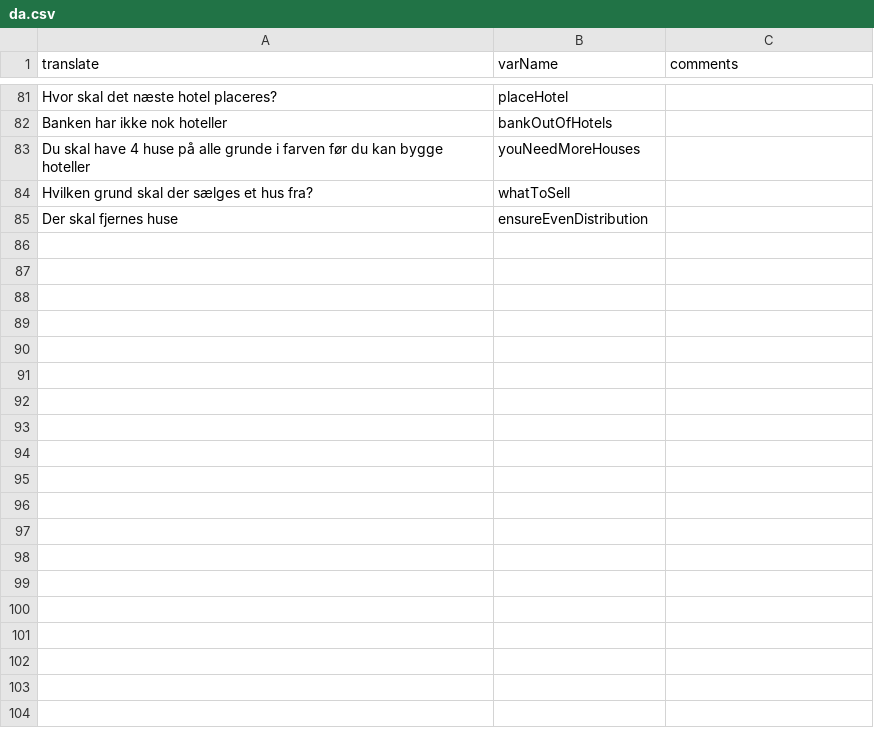
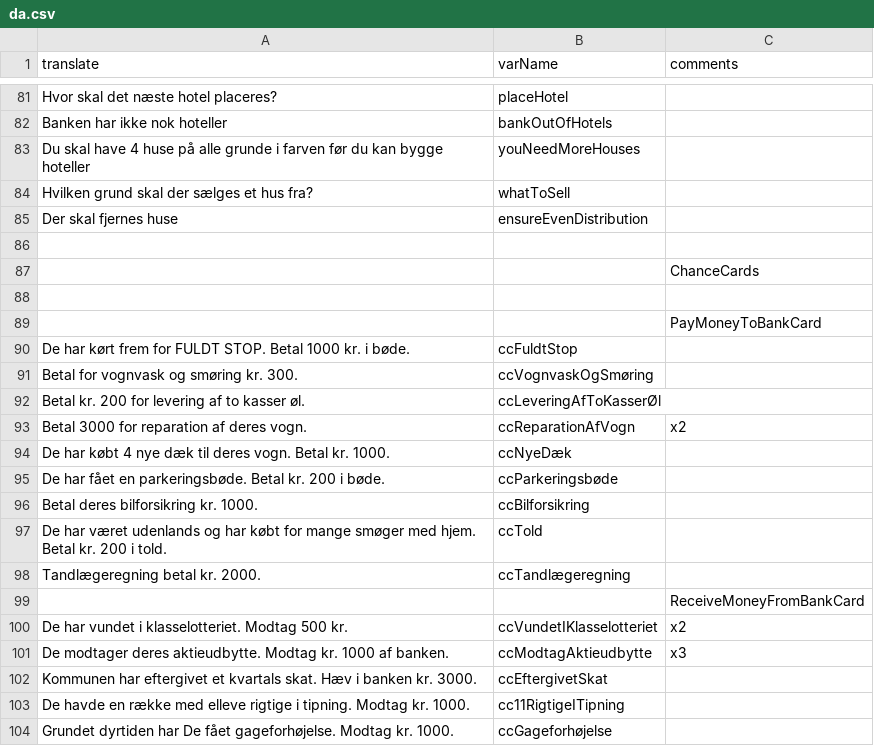
Before and after one commit to Greve2001/CDIO-final, a CSV file: src/main/resources/languages/da.csv, drawn as a sheet; only a part is shown, gaps mark what is left out; the diff covers the shown part only.

Commit message:
41 ChanceCards implemented with working logic. Refactored to use Switch in ActionHandler. Deleted ChanceCardLogic.

```diff
--- a/src/main/resources/languages/da.csv
+++ b/src/main/resources/languages/da.csv
@@ -85 +85,20 @@ Hvilken grund skal der sælges et hus fra?,whatToSell
 Der skal fjernes huse ,ensureEvenDistribution
+
+,,ChanceCards
+
+,,PayMoneyToBankCard
+De har kørt frem for FULDT STOP. Betal 1000 kr. i bøde.,ccFuldtStop
+Betal for vognvask og smøring kr. 300.,ccVognvaskOgSmøring
+Betal kr. 200 for levering af to kasser øl.,ccLeveringAfToKasserØl
+Betal 3000 for reparation af deres vogn.,ccReparationAfVogn, x2
+De har købt 4 nye dæk til deres vogn. Betal kr. 1000.,ccNyeDæk
+De har fået en parkeringsbøde. Betal kr. 200 i bøde.,ccParkeringsbøde
+Betal deres bilforsikring kr. 1000.,ccBilforsikring
+De har været udenlands og har købt for mange smøger med hjem. Betal kr. 200 i told.,ccTold
+Tandlægeregning betal kr. 2000.,ccTandlægeregning
+,,ReceiveMoneyFromBankCard
+De har vundet i klasselotteriet. Modtag 500 kr.,ccVundetIKlasselotteriet, x2
+De modtager deres aktieudbytte. Modtag kr. 1000 af banken.,ccModtagAktieudbytte, x3
+Kommunen har eftergivet et kvartals skat. Hæv i banken kr. 3000.,ccEftergivetSkat
+De havde en række med elleve rigtige i tipning. Modtag kr. 1000.,cc11RigtigeITipning
+Grundet dyrtiden har De fået gageforhøjelse. Modtag kr. 1000.,ccGageforhøjelse
```
Also changed, not shown: 23 added rows elsewhere in this file, 16 other files.
